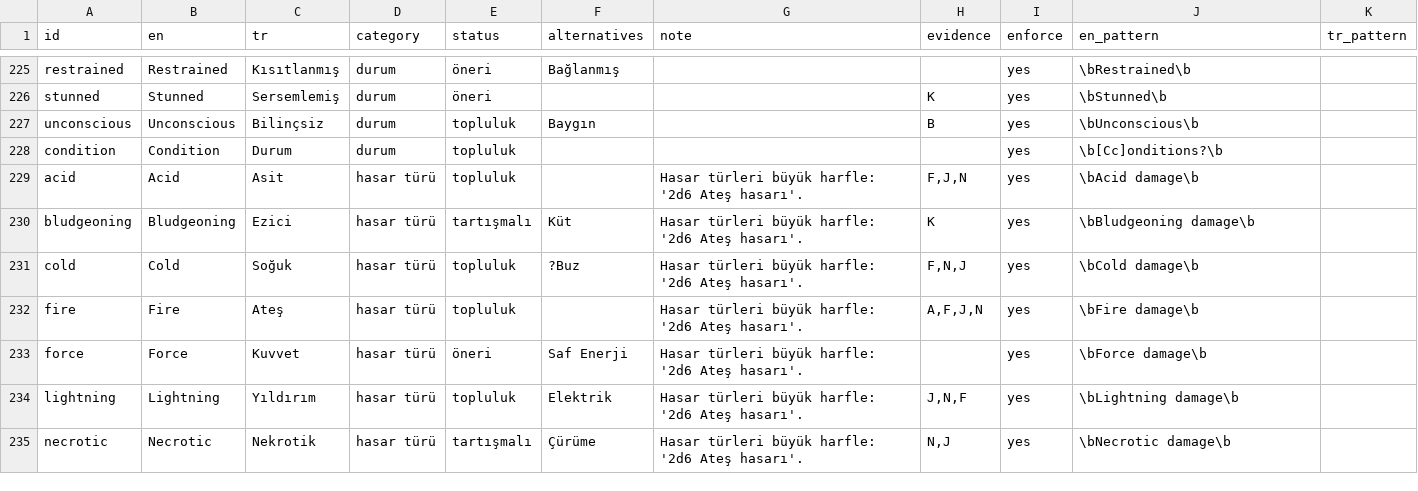
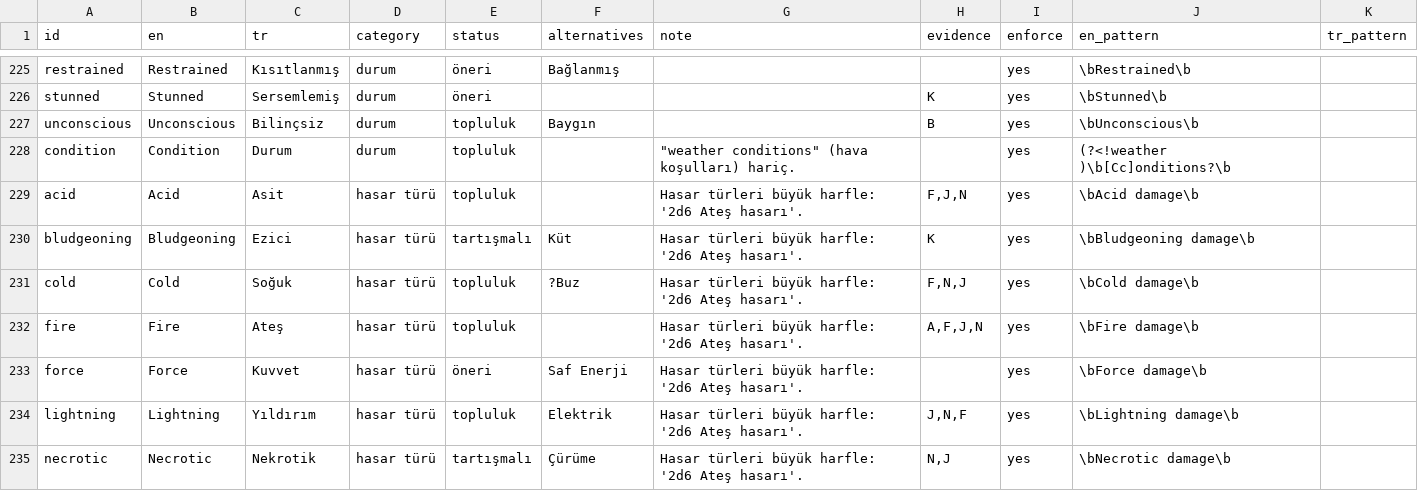
Before and after one commit to sberkan09/gm-cebi, a CSV file: pipeline/glossary.csv, drawn as a sheet; only a part is shown, gaps mark what is left out; the diff covers the shown part only.

```diff
--- a/pipeline/glossary.csv
+++ b/pipeline/glossary.csv
@@ -227,3 +227,3 @@ stunned,Stunned,Sersemlemiş,durum,öneri,,,K,yes,\bStunned\b,
 unconscious,Unconscious,Bilinçsiz,durum,topluluk,Baygın,,B,yes,\bUnconscious\b,
-condition,Condition,Durum,durum,topluluk,,,,yes,\b[Cc]onditions?\b,
+condition,Condition,Durum,durum,topluluk,,"""weather conditions"" (hava koşulları) hariç.",,yes,(?<!weather )\b[Cc]onditions?\b,
 acid,Acid,Asit,hasar türü,topluluk,,Hasar türleri büyük harfle: '2d6 Ateş hasarı'.,"F,J,N",yes,\bAcid damage\b,
```
Also changed, not shown: 19 added rows and 4 edited cells elsewhere in this file, 6 other files.
